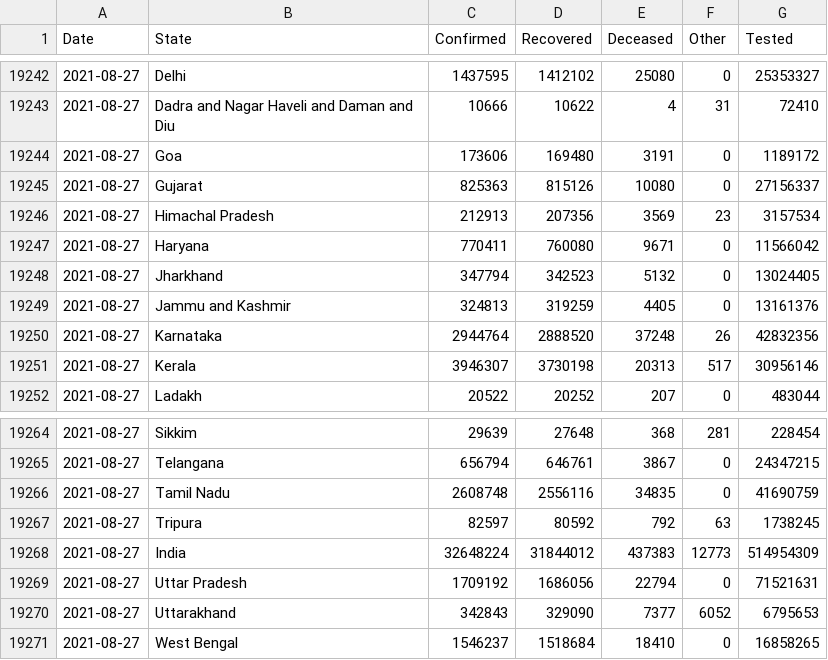
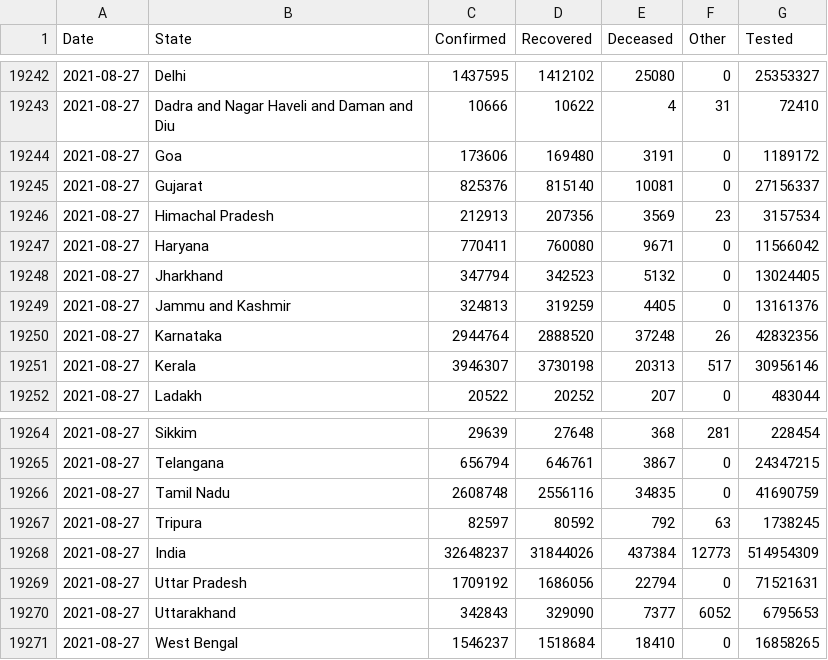
Before and after one commit to covid19india/data, a CSV file: csv/latest/states.csv, drawn as a sheet; only a part is shown, gaps mark what is left out.

```diff
--- a/csv/latest/states.csv
+++ b/csv/latest/states.csv
@@ -19244,3 +19244,3 @@ Date,State,Confirmed,Recovered,Deceased,Other,Tested
 2021-08-27,Goa,173606,169480,3191,0,1189172
-2021-08-27,Gujarat,825363,815126,10080,0,27156337
+2021-08-27,Gujarat,825376,815140,10081,0,27156337
 2021-08-27,Himachal Pradesh,212913,207356,3569,23,3157534
@@ -19267,3 +19267,3 @@ Date,State,Confirmed,Recovered,Deceased,Other,Tested
 2021-08-27,Tripura,82597,80592,792,63,1738245
-2021-08-27,India,32648224,31844012,437383,12773,514954309
+2021-08-27,India,32648237,31844026,437384,12773,514954309
 2021-08-27,Uttar Pradesh,1709192,1686056,22794,0,71521631
```
Also changed, not shown: csv/latest/district_wise.csv, csv/latest/state_wise.csv, 11 other files.
